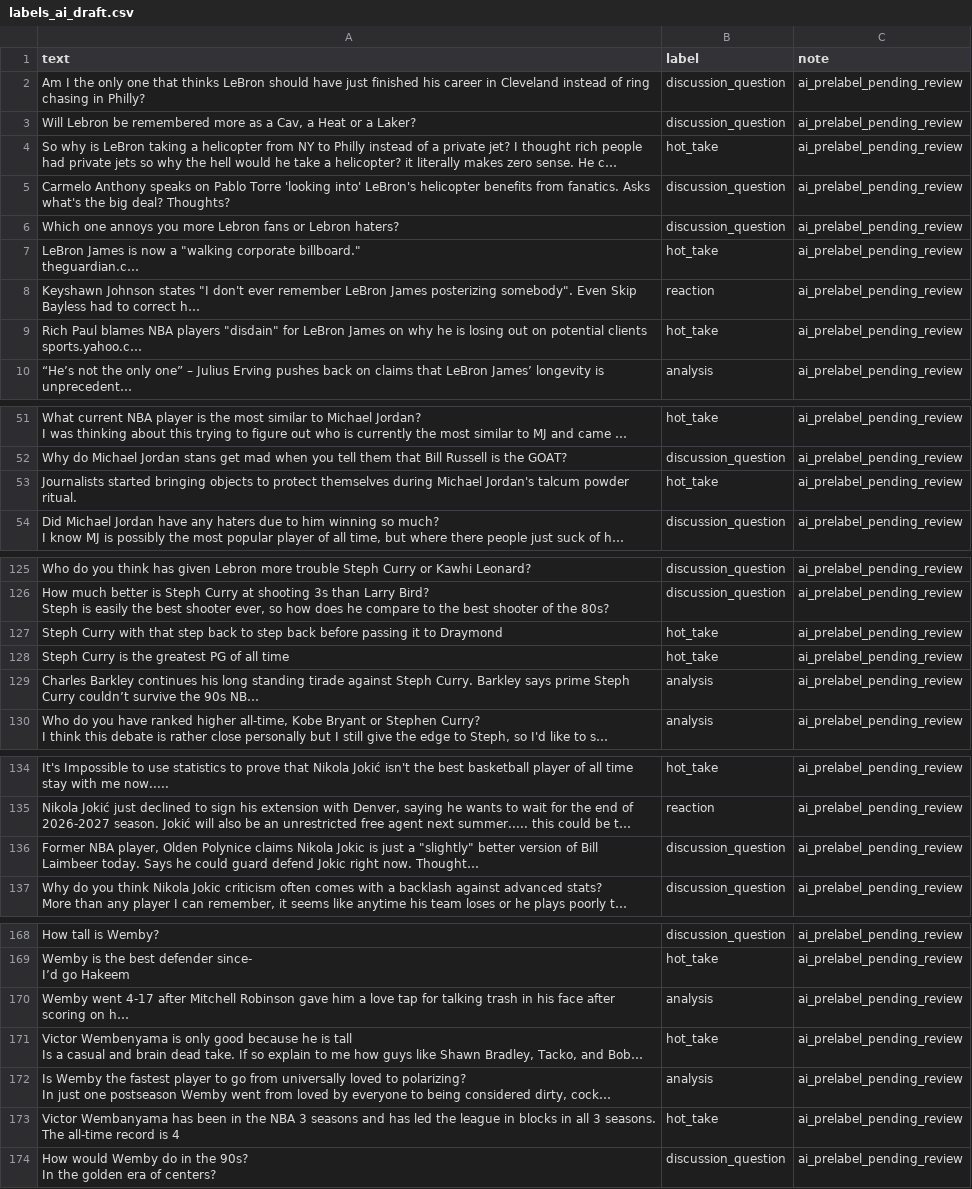
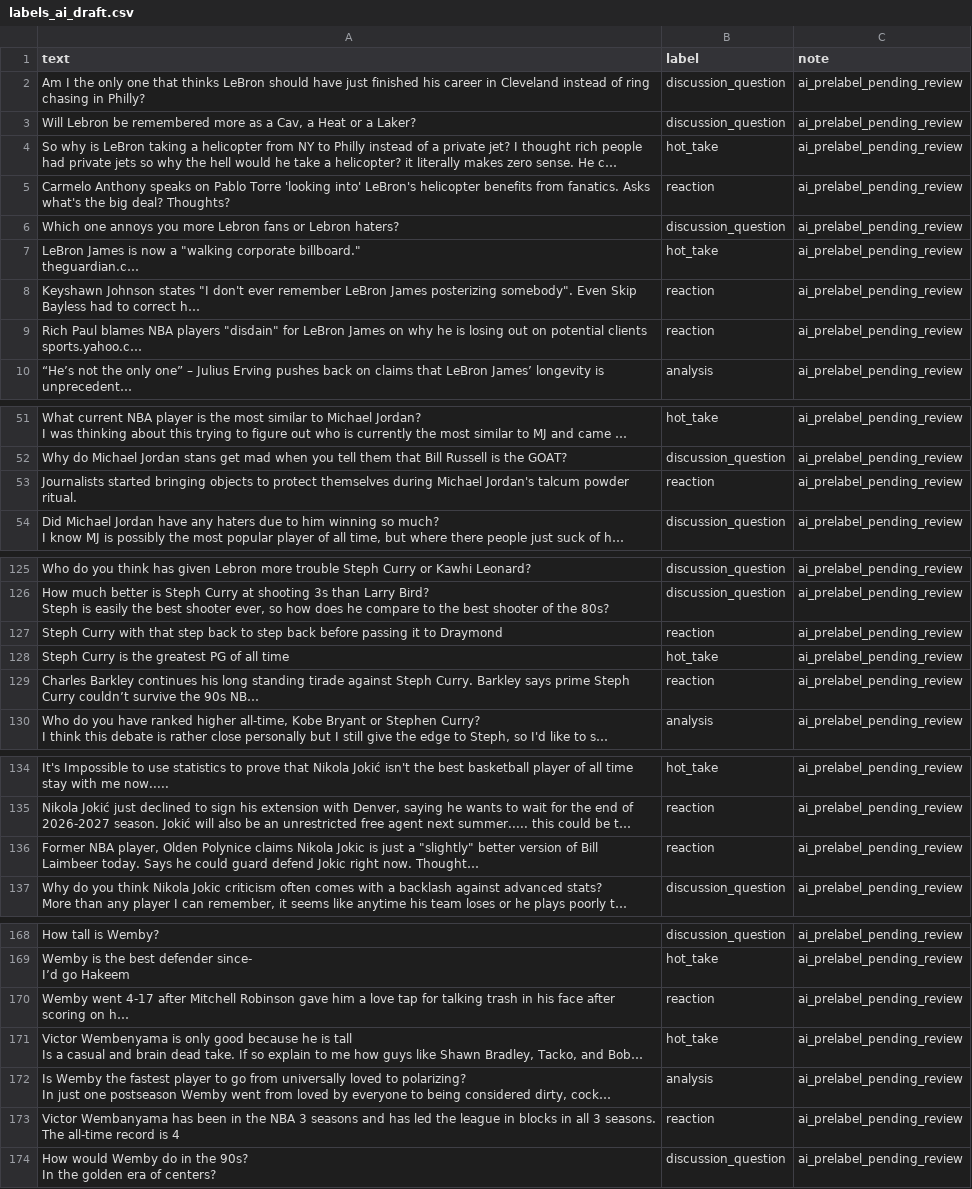
Before and after one commit to mahjiid/ai201-project3-takemeter-starter-v2026, a CSV file: labels_ai_draft.csv, drawn as a sheet; only a part is shown, gaps mark what is left out; long unchanged cells end in …; the diff covers the shown part only; the diff names each change by its address in the sheet, - before the commit and + after, or states it on an @@ line.

Commit message:
data: improve reaction pre-label coverage

```diff
--- a/labels_ai_draft.csv
+++ b/labels_ai_draft.csv
-B5 (label): discussion_question
+B5 (label): reaction
-B9 (label): hot_take
+B9 (label): reaction
-B53 (label): hot_take
+B53 (label): reaction
-B127 (label): hot_take
+B127 (label): reaction
-B129 (label): analysis
+B129 (label): reaction
-B136 (label): discussion_question
+B136 (label): reaction
-B170 (label): analysis
+B170 (label): reaction
-B173 (label): hot_take
+B173 (label): reaction
```
Also changed, not shown: 9 edited cells elsewhere in this file.
